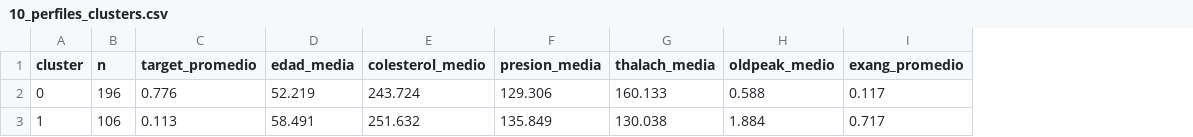
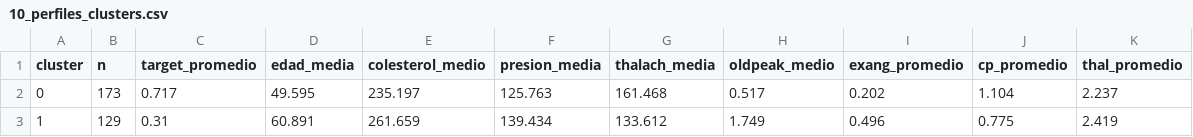
Before and after one commit to FernandoValdes01/INFO1184, a CSV file: TA/TA05/salidas/10_perfiles_clusters.csv, drawn as a sheet; the diff names each change by its address in the sheet, - before the commit and + after, or states it on an @@ line.

```diff
--- a/TA/TA05/salidas/10_perfiles_clusters.csv
+++ b/TA/TA05/salidas/10_perfiles_clusters.csv
+column J (cp_promedio), rows 2-3: 1.104 | 0.775
+column K (thal_promedio), rows 2-3: 2.237 | 2.419
-B2 (n): 196
+B2 (n): 173
-C2 (target_promedio): 0.776
+C2 (target_promedio): 0.717
-D2 (edad_media): 52.219
+D2 (edad_media): 49.595
-E2 (colesterol_medio): 243.724
+E2 (colesterol_medio): 235.197
-F2 (presion_media): 129.306
+F2 (presion_media): 125.763
-G2 (thalach_media): 160.133
+G2 (thalach_media): 161.468
-H2 (oldpeak_medio): 0.588
+H2 (oldpeak_medio): 0.517
-I2 (exang_promedio): 0.117
+I2 (exang_promedio): 0.202
-B3 (n): 106
+B3 (n): 129
-C3 (target_promedio): 0.113
+C3 (target_promedio): 0.31
-D3 (edad_media): 58.491
+D3 (edad_media): 60.891
-E3 (colesterol_medio): 251.632
+E3 (colesterol_medio): 261.659
-F3 (presion_media): 135.849
+F3 (presion_media): 139.434
-G3 (thalach_media): 130.038
+G3 (thalach_media): 133.612
-H3 (oldpeak_medio): 1.884
+H3 (oldpeak_medio): 1.749
-I3 (exang_promedio): 0.717
+I3 (exang_promedio): 0.496
```
Also changed, not shown: TA/TA05/salidas/00_diccionario_variables.csv, TA/TA05/salidas/05_correlaciones_con_target.csv, 24 other files.
